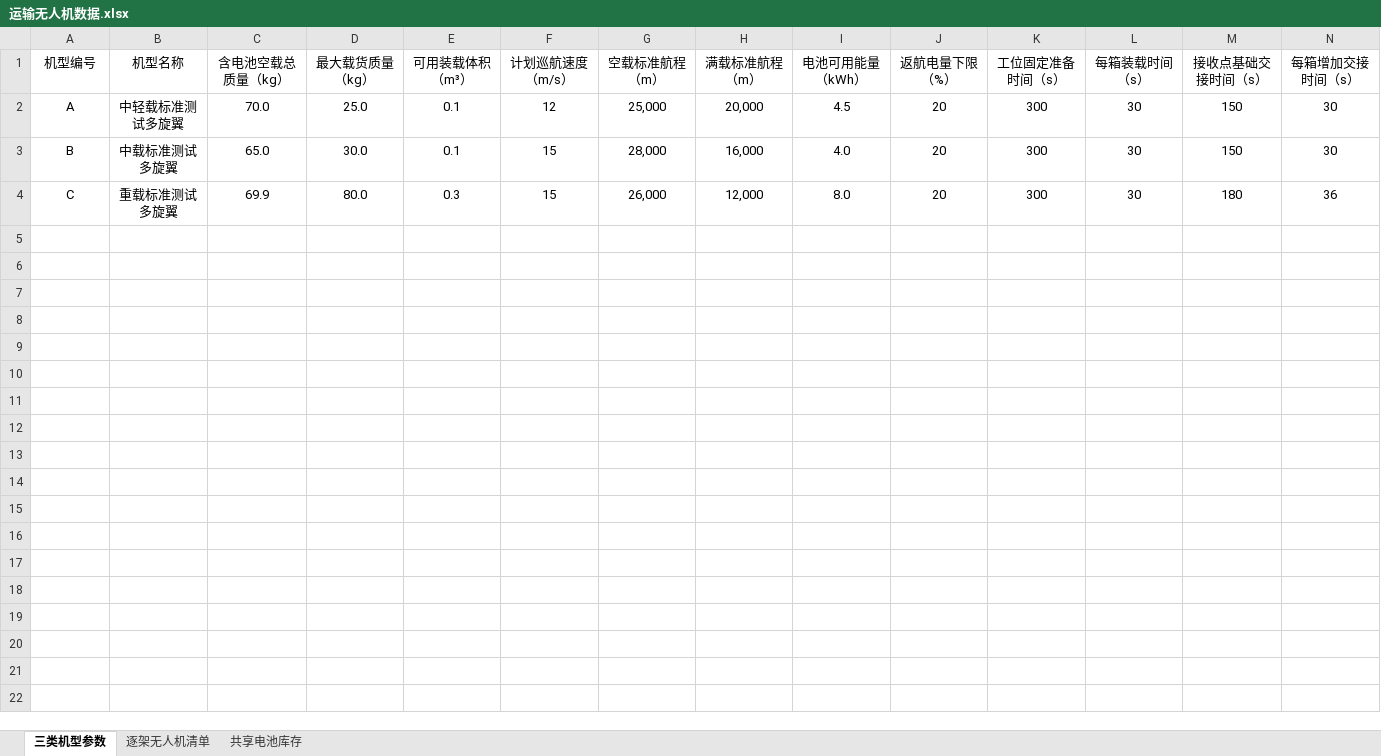
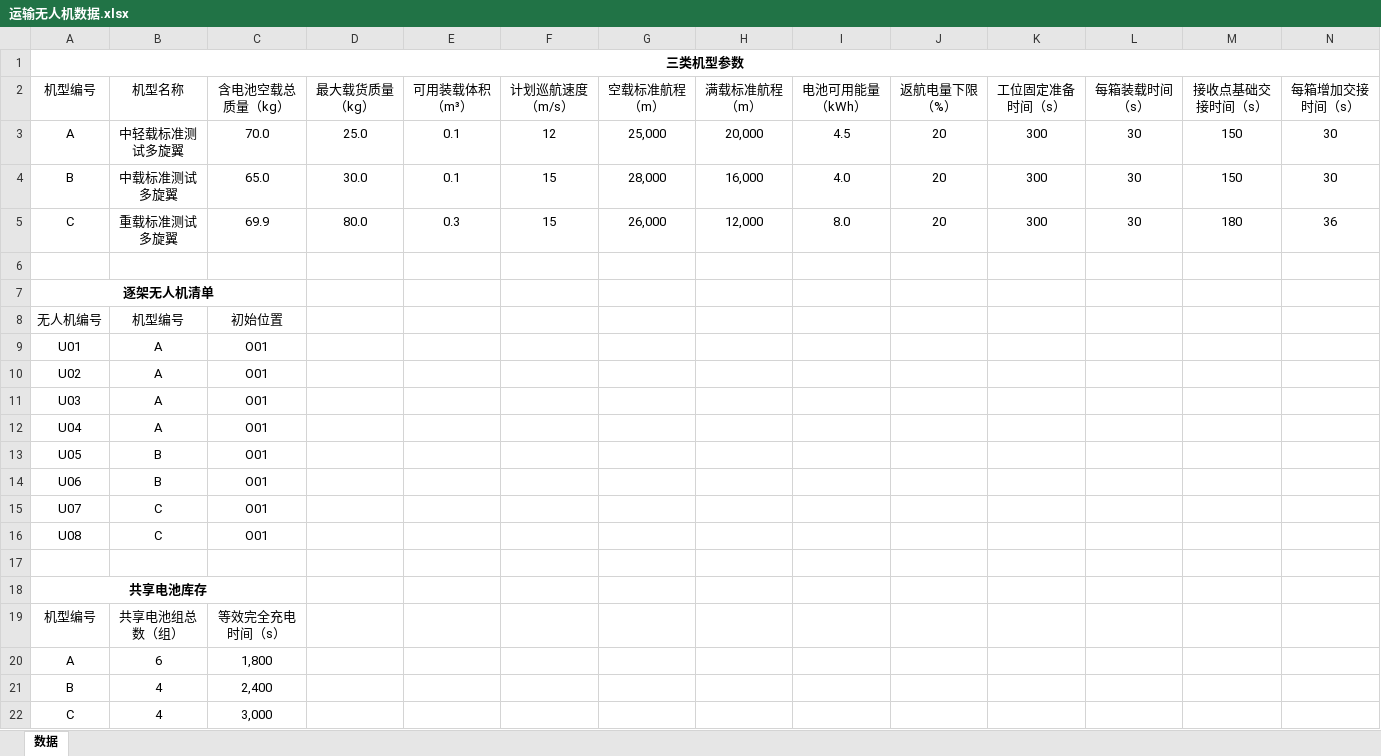
Before and after one commit to Doris-Lee97052388150/HUAWEI-CUP, an Excel workbook: 数据/无人机应急物资运输基础数据/运输无人机数据.xlsx, sheet 数据, drawn as a sheet; only a part is shown; values as stored, in another font and other column widths than the file's, no borders; rows hold the shown columns only; the diff names each change by its address in the sheet, - before the commit and + after, or states it on an @@ line.

```diff
--- a/数据/无人机应急物资运输基础数据/运输无人机数据.xlsx (sheet 数据)
+++ b/数据/无人机应急物资运输基础数据/运输无人机数据.xlsx (sheet 数据)
-sheet tab: 三类机型参数
+sheet tab: 数据
-sheet tab: 逐架无人机清单
-sheet tab: 共享电池库存
+row 1: 三类机型参数
+row 6: (empty)
+row 7: 逐架无人机清单
+row 8: 无人机编号 | 机型编号 | 初始位置
+row 9: U01 | A | O01
+row 10: U02 | A | O01
+row 11: U03 | A | O01
+row 12: U04 | A | O01
+row 13: U05 | B | O01
+row 14: U06 | B | O01
+row 15: U07 | C | O01
+row 16: U08 | C | O01
+row 17: (empty)
+row 18: 共享电池库存
+row 19: 机型编号 | 共享电池组总数（组） | 等效完全充电时间（s）
+row 20: A | 6 | 1,800
+row 21: B | 4 | 2,400
+row 22: C | 4 | 3,000
```
Also changed, not shown: 数据/无人机应急物资运输基础数据/中继无人机数据.xlsx, 数据/无人机应急物资运输基础数据/物资需求与配送时限.xlsx, 17 other files.
